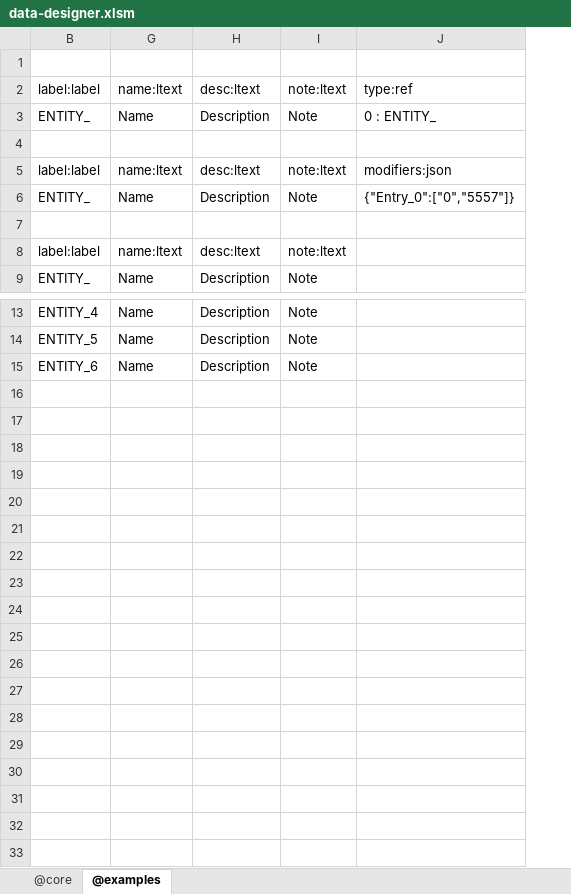
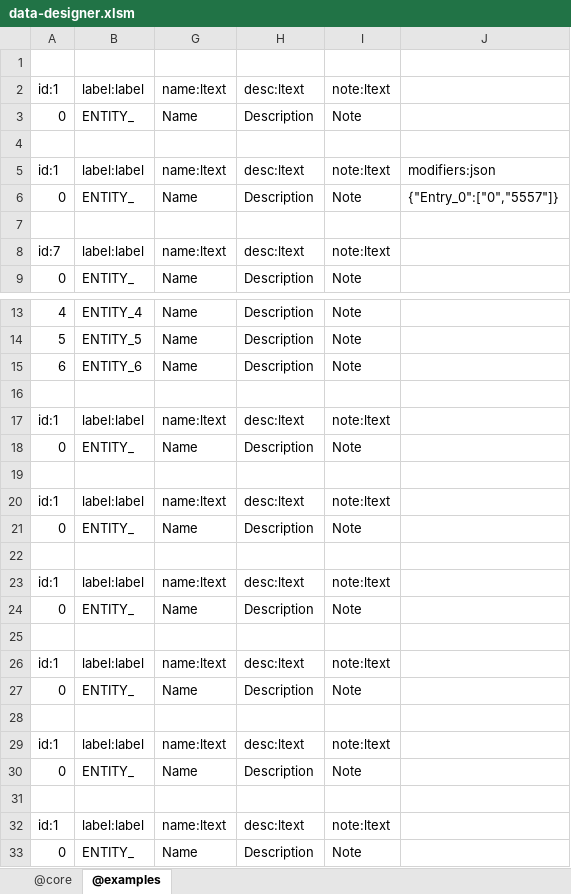
Before and after one commit to jacoby3210/cas-data-designer, an Excel workbook: dist/data-designer.xlsm, sheet @examples, drawn as a sheet; only a part is shown, gaps mark what is left out; values as stored, in another font and other column widths than the file's, no borders; table styles not drawn; the diff names each change by its address in the sheet, - before the commit and + after, or states it on an @@ line.

Commit message:
update: dist\data-designer.xmlm - add Book Module to manage the workbook, worksheets, and tables. So far only supports creating tables

```diff
--- a/dist/data-designer.xlsm (sheet @examples)
+++ b/dist/data-designer.xlsm (sheet @examples)
@@ column A unhidden, rows 2-9: id:1 | 0 |  | id:1 | 0 |  | id:7 | 0; rows 13-15: 4 | 5 | 6 @@
-J2: type:ref
+J2: (empty)
-J3: 0 : ENTITY_
+J3: (empty)
+row 16: (empty)
+row 17: id:1 | label:label | name:ltext | desc:ltext | note:ltext
+row 18: 0 | ENTITY_ | Name | Description | Note
+row 19: (empty)
+row 20: id:1 | label:label | name:ltext | desc:ltext | note:ltext
+row 21: 0 | ENTITY_ | Name | Description | Note
+row 22: (empty)
+row 23: id:1 | label:label | name:ltext | desc:ltext | note:ltext
+row 24: 0 | ENTITY_ | Name | Description | Note
+row 25: (empty)
+row 26: id:1 | label:label | name:ltext | desc:ltext | note:ltext
+row 27: 0 | ENTITY_ | Name | Description | Note
+row 28: (empty)
+row 29: id:1 | label:label | name:ltext | desc:ltext | note:ltext
+row 30: 0 | ENTITY_ | Name | Description | Note
+row 31: (empty)
+row 32: id:1 | label:label | name:ltext | desc:ltext | note:ltext
+row 33: 0 | ENTITY_ | Name | Description | Note
```
Also changed, not shown: hidden cells.
